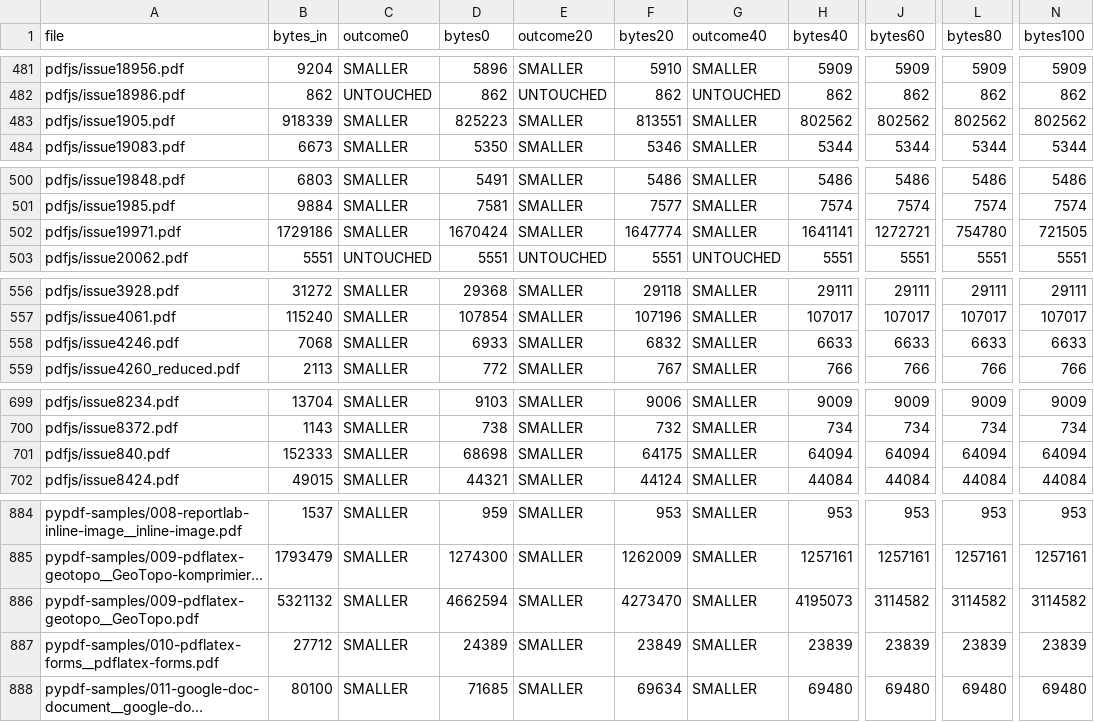
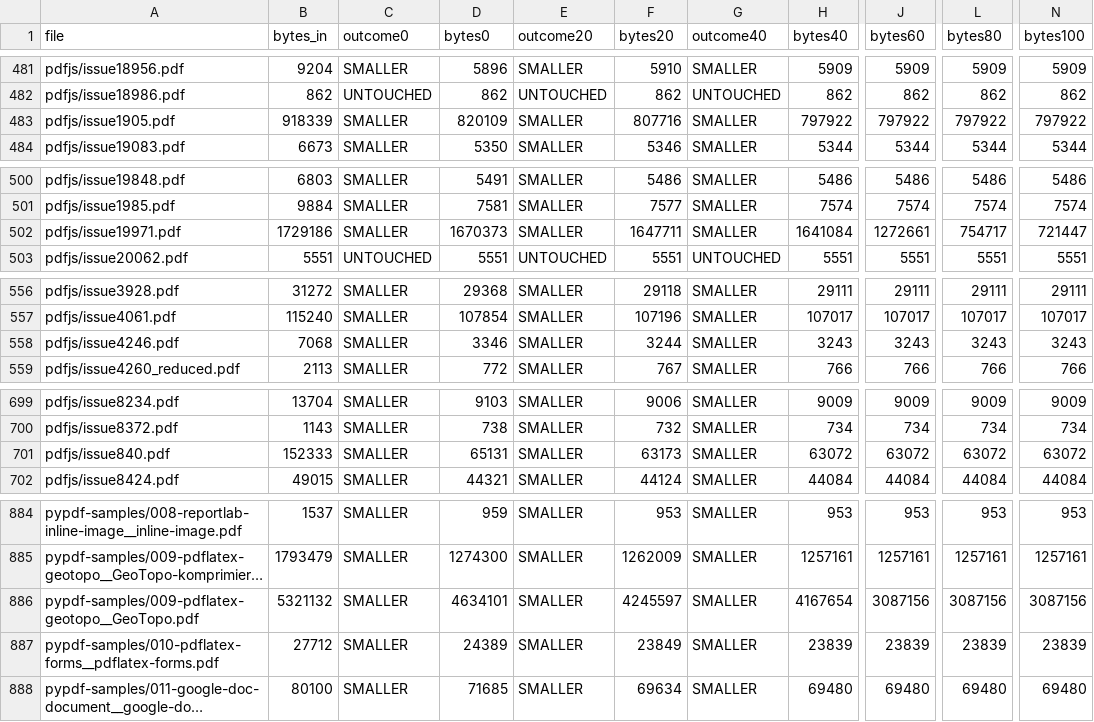
Before and after one commit to soumyadebroy3/gpress, a TSV file: bench/results/effort-levels/files.tsv, drawn as a sheet; only a part is shown, gaps mark what is left out; long unchanged cells end in …; the diff covers the shown part only; the diff names each change by its address in the sheet, - before the commit and + after, or states it on an @@ line.

```diff
--- a/bench/results/effort-levels/files.tsv
+++ b/bench/results/effort-levels/files.tsv
-D483 (bytes0): 825223
+D483 (bytes0): 820109
-F483 (bytes20): 813551
+F483 (bytes20): 807716
-H483 (bytes40): 802562
+H483 (bytes40): 797922
-J483 (bytes60): 802562
+J483 (bytes60): 797922
-L483 (bytes80): 802562
+L483 (bytes80): 797922
-N483 (bytes100): 802562
+N483 (bytes100): 797922
-D502 (bytes0): 1670424
+D502 (bytes0): 1670373
-F502 (bytes20): 1647774
+F502 (bytes20): 1647711
-H502 (bytes40): 1641141
+H502 (bytes40): 1641084
-J502 (bytes60): 1272721
+J502 (bytes60): 1272661
-L502 (bytes80): 754780
+L502 (bytes80): 754717
-N502 (bytes100): 721505
+N502 (bytes100): 721447
-D558 (bytes0): 6933
+D558 (bytes0): 3346
-F558 (bytes20): 6832
+F558 (bytes20): 3244
-H558 (bytes40): 6633
+H558 (bytes40): 3243
-J558 (bytes60): 6633
+J558 (bytes60): 3243
-L558 (bytes80): 6633
+L558 (bytes80): 3243
-N558 (bytes100): 6633
+N558 (bytes100): 3243
-D701 (bytes0): 68698
+D701 (bytes0): 65131
-F701 (bytes20): 64175
+F701 (bytes20): 63173
-H701 (bytes40): 64094
+H701 (bytes40): 63072
-J701 (bytes60): 64094
+J701 (bytes60): 63072
-L701 (bytes80): 64094
+L701 (bytes80): 63072
-N701 (bytes100): 64094
+N701 (bytes100): 63072
-D886 (bytes0): 4662594
+D886 (bytes0): 4634101
-F886 (bytes20): 4273470
+F886 (bytes20): 4245597
-H886 (bytes40): 4195073
+H886 (bytes40): 4167654
-J886 (bytes60): 3114582
+J886 (bytes60): 3087156
-L886 (bytes80): 3114582
+L886 (bytes80): 3087156
-N886 (bytes100): 3114582
+N886 (bytes100): 3087156
```
Also changed, not shown: 42 edited cells elsewhere in this file, bench/results/photo-set/files.tsv, 8 other files.
